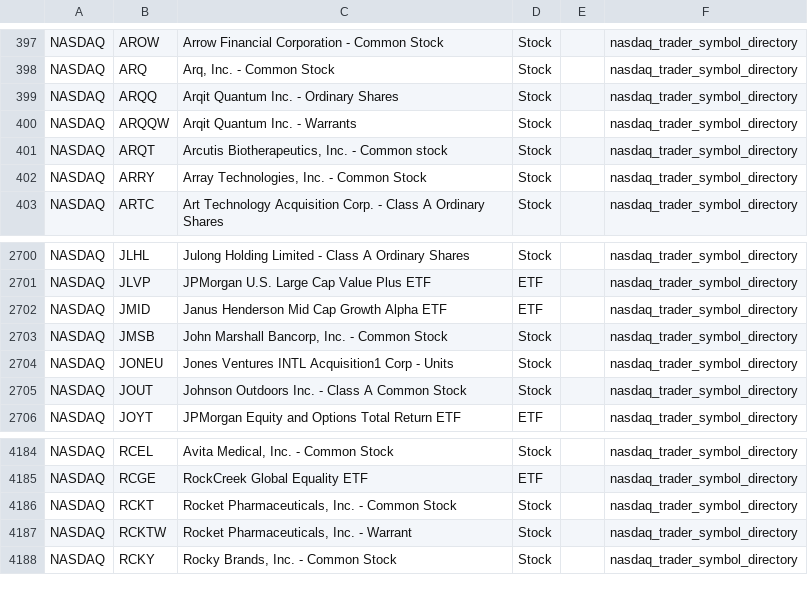
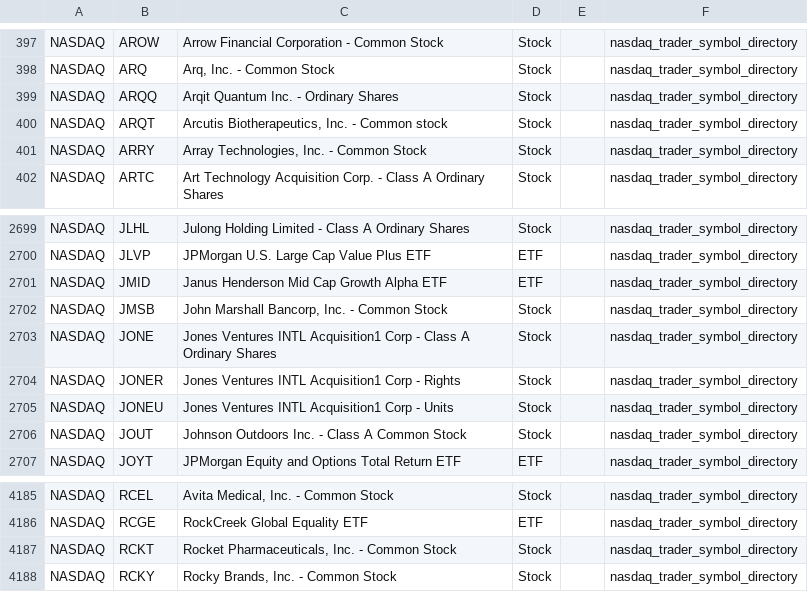
Before and after one commit to mrft/ticker-chronicle, a CSV file: data/raw/nasdaq.csv, drawn as a sheet; only a part is shown, gaps mark what is left out; removed rows and columns are numbered as before the commit, all else as after; the diff names each change by its address in the sheet, - before the commit and + after, or states it on an @@ line.

```diff
--- a/data/raw/nasdaq.csv
+++ b/data/raw/nasdaq.csv
-row 400: NASDAQ | ARQQW | Arqit Quantum Inc. - Warrants | Stock |  | nasdaq_trader_symbol_directory
+row 2703: NASDAQ | JONE | Jones Ventures INTL Acquisition1 Corp - Class A Ordinary Shares | Stock |  | nasdaq_trader_symbol_directory
+row 2704: NASDAQ | JONER | Jones Ventures INTL Acquisition1 Corp - Rights | Stock |  | nasdaq_trader_symbol_directory
-row 4187: NASDAQ | RCKTW | Rocket Pharmaceuticals, Inc. - Warrant | Stock |  | nasdaq_trader_symbol_directory
```
Also changed, not shown: data/master_database.csv, 1 other file.
